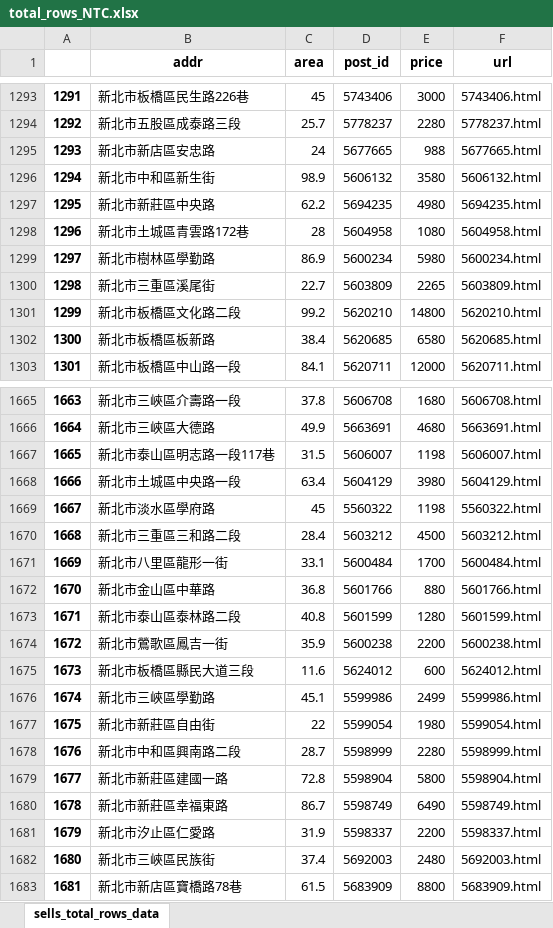
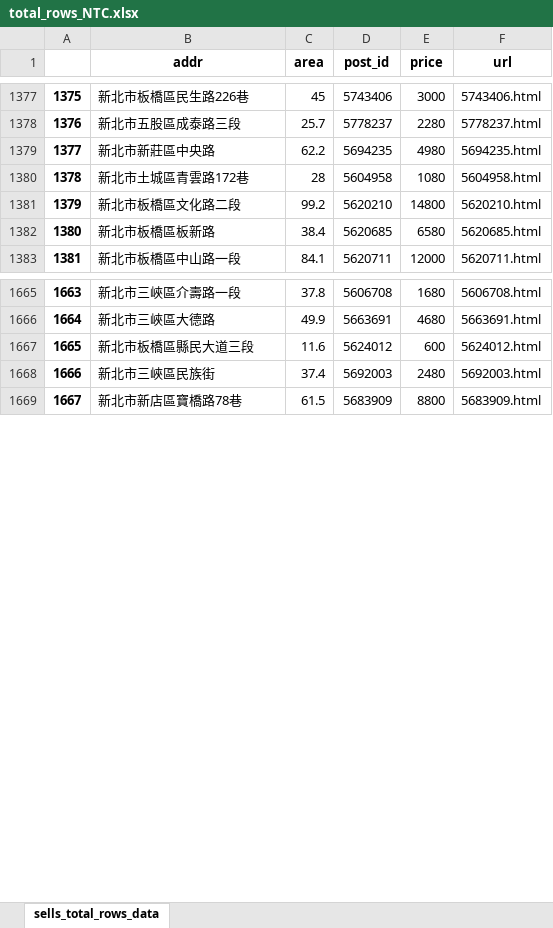
Before and after one commit to a22057916w/database_virtual, an Excel workbook: sells/data/NTC/info/total_rows_NTC.xlsx, sheet sells_total_rows_data, drawn as a sheet; only a part is shown, gaps mark what is left out; values as stored, in another font and other column widths than the file's, no borders; removed rows and columns are numbered as before the commit, all else as after; the diff covers the shown part only; the diff names each change by its address in the sheet, - before the commit and + after, or states it on an @@ line.

```diff
--- a/sells/data/NTC/info/total_rows_NTC.xlsx (sheet sells_total_rows_data)
+++ b/sells/data/NTC/info/total_rows_NTC.xlsx (sheet sells_total_rows_data)
@@ column A renumbered from row 5 down @@
@@ row 1295 moved to row 1275: 1273 @@
-row 1296: 1294 | 新北市中和區新生街 | 98.9 | 5606132 | 3580 | 5606132.html
-row 1299: 1297 | 新北市樹林區學勤路 | 86.9 | 5600234 | 5980 | 5600234.html
-row 1300: 1298 | 新北市三重區溪尾街 | 22.7 | 5603809 | 2265 | 5603809.html
-row 1667: 1665 | 新北市泰山區明志路一段117巷 | 31.5 | 5606007 | 1198 | 5606007.html
-row 1668: 1666 | 新北市土城區中央路一段 | 63.4 | 5604129 | 3980 | 5604129.html
-row 1669: 1667 | 新北市淡水區學府路 | 45 | 5560322 | 1198 | 5560322.html
-row 1670: 1668 | 新北市三重區三和路二段 | 28.4 | 5603212 | 4500 | 5603212.html
-row 1671: 1669 | 新北市八里區龍形一街 | 33.1 | 5600484 | 1700 | 5600484.html
-row 1672: 1670 | 新北市金山區中華路 | 36.8 | 5601766 | 880 | 5601766.html
-row 1673: 1671 | 新北市泰山區泰林路二段 | 40.8 | 5601599 | 1280 | 5601599.html
-row 1674: 1672 | 新北市鶯歌區鳳吉一街 | 35.9 | 5600238 | 2200 | 5600238.html
-row 1676: 1674 | 新北市三峽區學勤路 | 45.1 | 5599986 | 2499 | 5599986.html
-row 1677: 1675 | 新北市新莊區自由街 | 22 | 5599054 | 1980 | 5599054.html
-row 1678: 1676 | 新北市中和區興南路二段 | 28.7 | 5598999 | 2280 | 5598999.html
-row 1679: 1677 | 新北市新莊區建國一路 | 72.8 | 5598904 | 5800 | 5598904.html
-row 1680: 1678 | 新北市新莊區幸福東路 | 86.7 | 5598749 | 6490 | 5598749.html
-row 1681: 1679 | 新北市汐止區仁愛路 | 31.9 | 5598337 | 2200 | 5598337.html
```
Also changed, not shown: 62 added rows, 60 removed rows, 986 moved rows and 2 edited cells elsewhere in this sheet, sells/data/NTC/info/house_box_NTC.xlsx, sells/data/NTC/info/info_box_NTC.xlsx, 14 other files.
